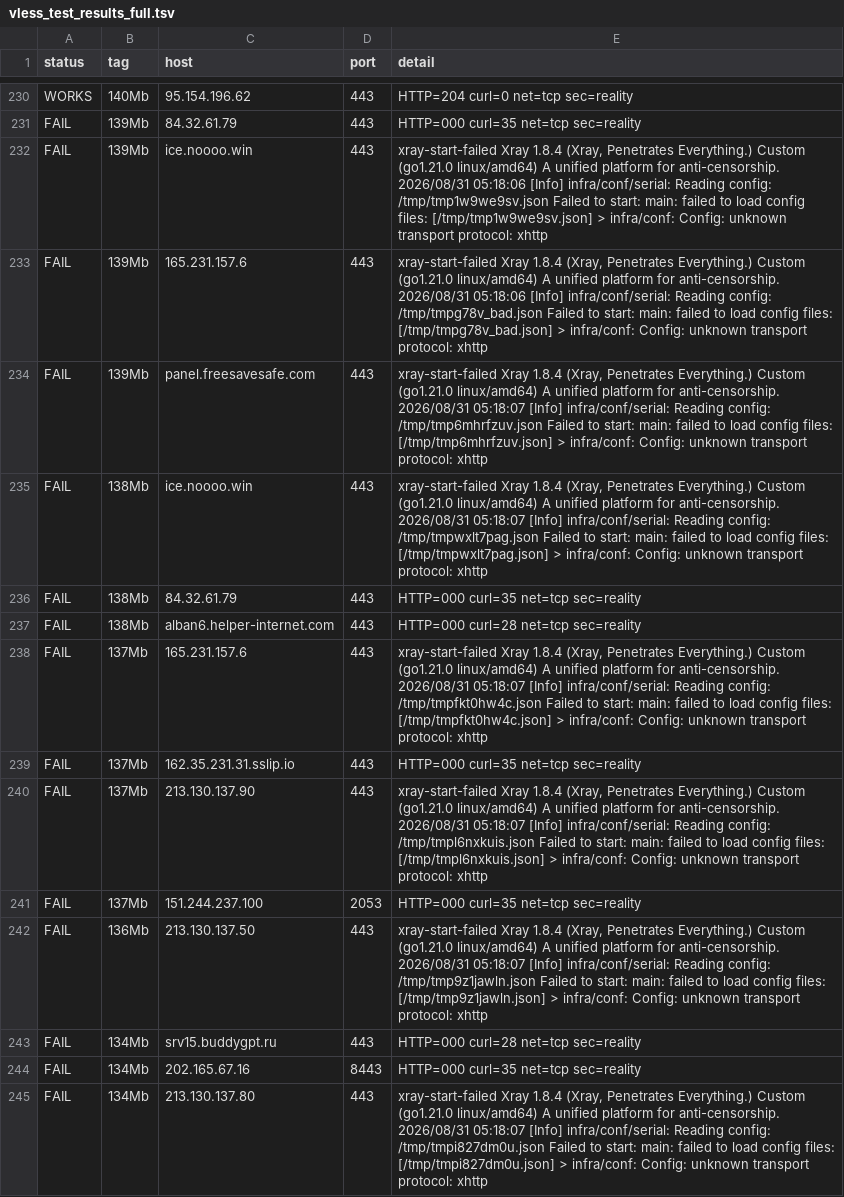
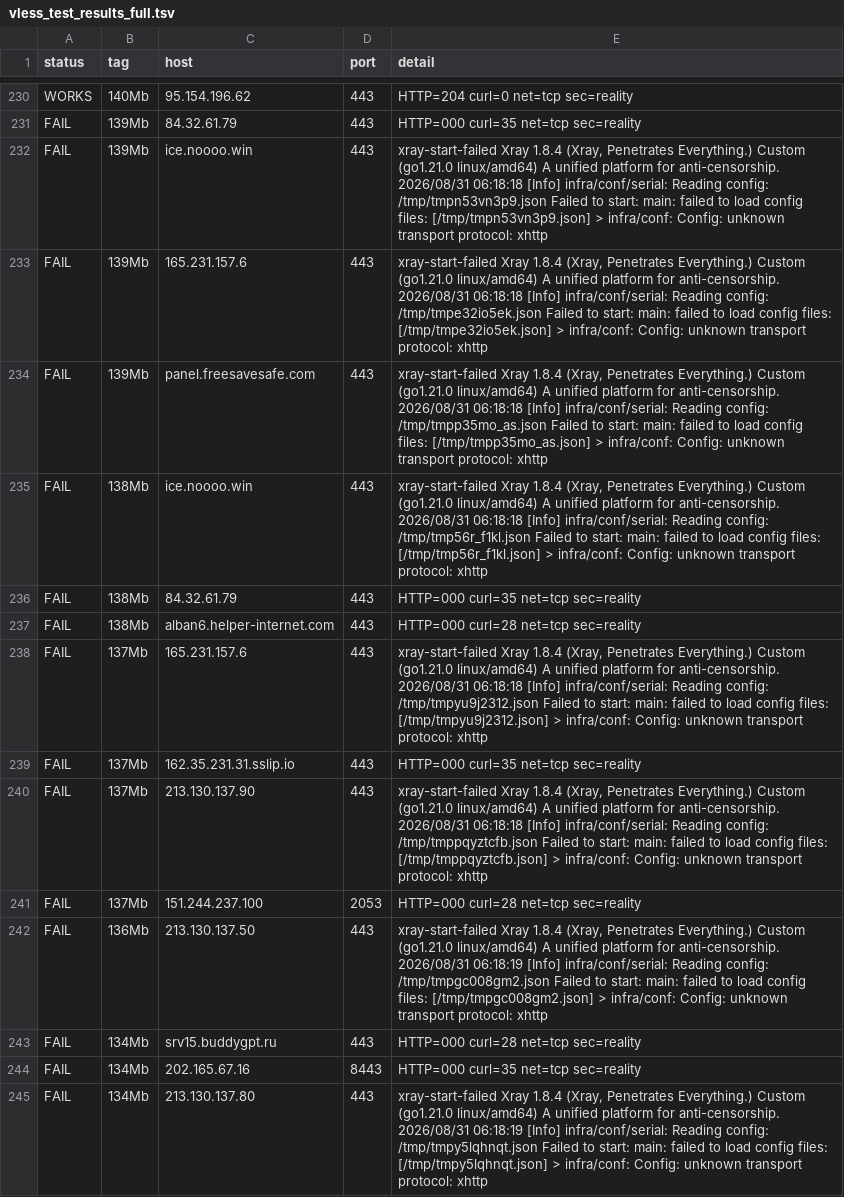
Before and after one commit to StarLordKarma/vless-subscription, a TSV file: vless_test_results_full.tsv, drawn as a sheet; only a part is shown, gaps mark what is left out; the diff covers the shown part only; the diff names each change by its address in the sheet, - before the commit and + after, or states it on an @@ line.

```diff
--- a/vless_test_results_full.tsv
+++ b/vless_test_results_full.tsv
-E232 (detail): …anti-censorship. 2026/08/31 05:18:06 [Info] infra/conf/serial: Reading config: /tmp/tmp1w9we9sv.json Failed to start: main: failed to load config files: [/tmp/tmp1w9we9sv.json] > infra/conf:…
+E232 (detail): …anti-censorship. 2026/08/31 06:18:18 [Info] infra/conf/serial: Reading config: /tmp/tmpn53vn3p9.json Failed to start: main: failed to load config files: [/tmp/tmpn53vn3p9.json] > infra/conf:…
-E233 (detail): …anti-censorship. 2026/08/31 05:18:06 [Info] infra/conf/serial: Reading config: /tmp/tmpg78v_bad.json Failed to start: main: failed to load config files: [/tmp/tmpg78v_bad.json] > infra/conf:…
+E233 (detail): …anti-censorship. 2026/08/31 06:18:18 [Info] infra/conf/serial: Reading config: /tmp/tmpe32io5ek.json Failed to start: main: failed to load config files: [/tmp/tmpe32io5ek.json] > infra/conf:…
-E234 (detail): …anti-censorship. 2026/08/31 05:18:07 [Info] infra/conf/serial: Reading config: /tmp/tmp6mhrfzuv.json Failed to start: main: failed to load config files: [/tmp/tmp6mhrfzuv.json] > infra/conf:…
+E234 (detail): …anti-censorship. 2026/08/31 06:18:18 [Info] infra/conf/serial: Reading config: /tmp/tmpp35mo_as.json Failed to start: main: failed to load config files: [/tmp/tmpp35mo_as.json] > infra/conf:…
-E235 (detail): …anti-censorship. 2026/08/31 05:18:07 [Info] infra/conf/serial: Reading config: /tmp/tmpwxlt7pag.json Failed to start: main: failed to load config files: [/tmp/tmpwxlt7pag.json] > infra/conf:…
+E235 (detail): …anti-censorship. 2026/08/31 06:18:18 [Info] infra/conf/serial: Reading config: /tmp/tmp56r_f1kl.json Failed to start: main: failed to load config files: [/tmp/tmp56r_f1kl.json] > infra/conf:…
-E238 (detail): …anti-censorship. 2026/08/31 05:18:07 [Info] infra/conf/serial: Reading config: /tmp/tmpfkt0hw4c.json Failed to start: main: failed to load config files: [/tmp/tmpfkt0hw4c.json] > infra/conf:…
+E238 (detail): …anti-censorship. 2026/08/31 06:18:18 [Info] infra/conf/serial: Reading config: /tmp/tmpyu9j2312.json Failed to start: main: failed to load config files: [/tmp/tmpyu9j2312.json] > infra/conf:…
-E240 (detail): …anti-censorship. 2026/08/31 05:18:07 [Info] infra/conf/serial: Reading config: /tmp/tmpl6nxkuis.json Failed to start: main: failed to load config files: [/tmp/tmpl6nxkuis.json] > infra/conf:…
+E240 (detail): …anti-censorship. 2026/08/31 06:18:18 [Info] infra/conf/serial: Reading config: /tmp/tmppqyztcfb.json Failed to start: main: failed to load config files: [/tmp/tmppqyztcfb.json] > infra/conf:…
-E241 (detail): HTTP=000 curl=35 net=tcp sec=reality
+E241 (detail): HTTP=000 curl=28 net=tcp sec=reality
-E242 (detail): …anti-censorship. 2026/08/31 05:18:07 [Info] infra/conf/serial: Reading config: /tmp/tmp9z1jawln.json Failed to start: main: failed to load config files: [/tmp/tmp9z1jawln.json] > infra/conf:…
+E242 (detail): …anti-censorship. 2026/08/31 06:18:19 [Info] infra/conf/serial: Reading config: /tmp/tmpgc008gm2.json Failed to start: main: failed to load config files: [/tmp/tmpgc008gm2.json] > infra/conf:…
-E245 (detail): …anti-censorship. 2026/08/31 05:18:07 [Info] infra/conf/serial: Reading config: /tmp/tmpi827dm0u.json Failed to start: main: failed to load config files: [/tmp/tmpi827dm0u.json] > infra/conf:…
+E245 (detail): …anti-censorship. 2026/08/31 06:18:19 [Info] infra/conf/serial: Reading config: /tmp/tmpy5lqhnqt.json Failed to start: main: failed to load config files: [/tmp/tmpy5lqhnqt.json] > infra/conf:…
```
Also changed, not shown: 154 edited cells elsewhere in this file, 12 other files.
